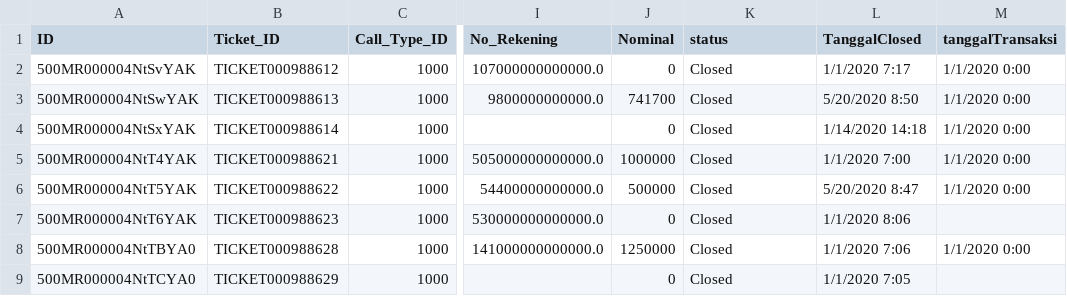
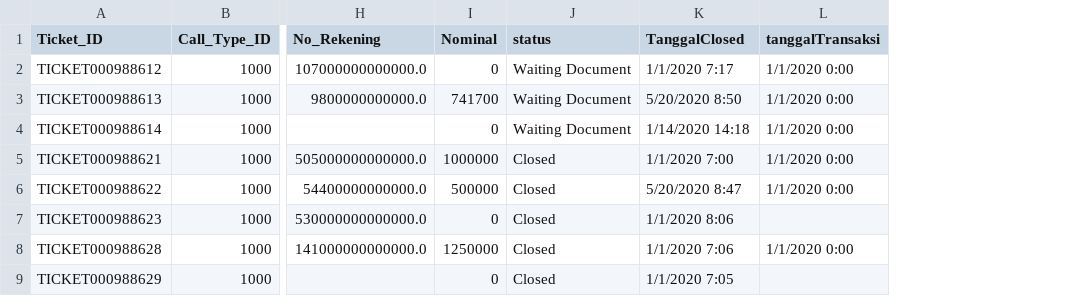
Before and after one commit to masterA88/dataquality2-new, a CSV file: Updated_Test_Data_Dummy.csv, drawn as a sheet; only a part is shown, gaps mark what is left out; removed rows and columns are numbered as before the commit, all else as after; the diff names each change by its address in the sheet, - before the commit and + after, or states it on an @@ line.

Commit message:
update dummy

```diff
--- a/Updated_Test_Data_Dummy.csv
+++ b/Updated_Test_Data_Dummy.csv
-column A (ID), rows 2-9: 500MR000004NtSvYAK | 500MR000004NtSwYAK | 500MR000004NtSxYAK | 500MR000004NtT4YAK | 500MR000004NtT5YAK | 500MR000004NtT6YAK | 500MR000004NtTBYA0 | 500MR000004NtTCYA0
-J2:J4 (status): Closed
+J2:J4 (status): Waiting Document
```
Also changed, not shown: 3 other files.
